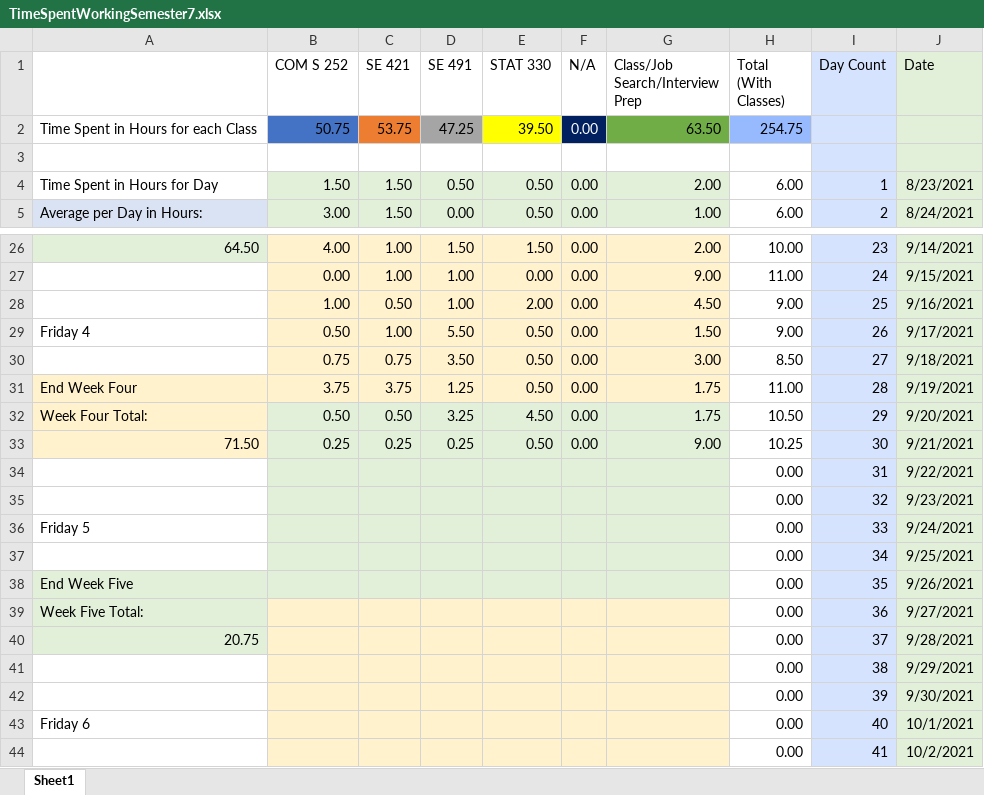
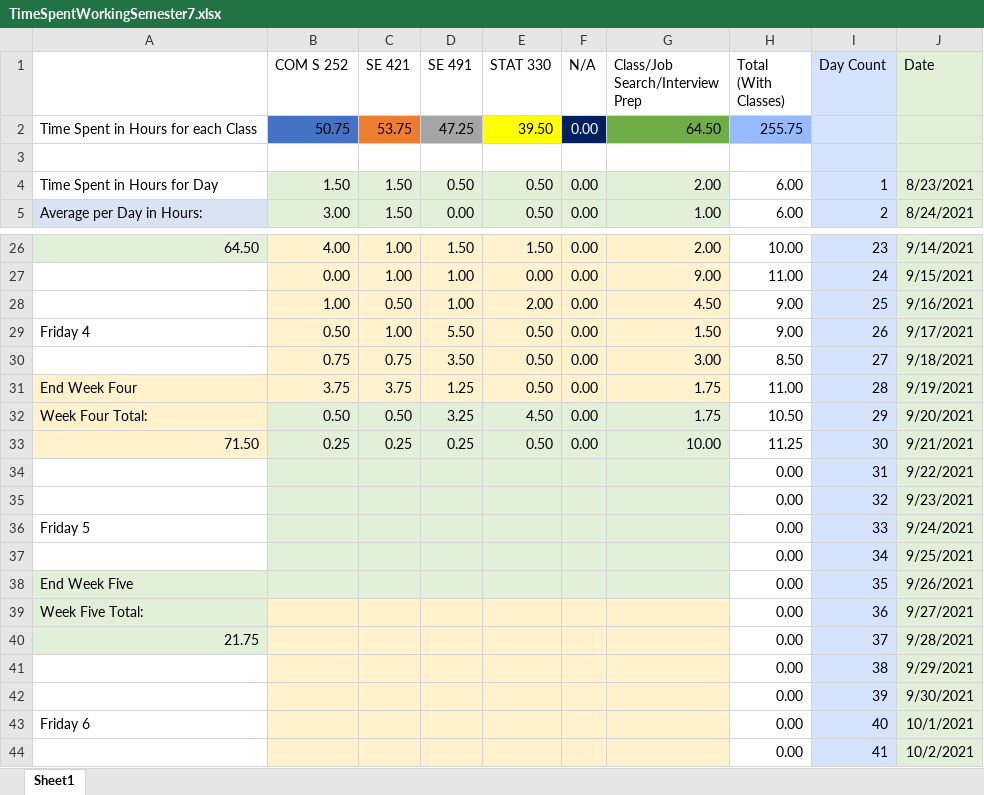
Before and after one commit to mghoskins/mghoskins-Data, an Excel workbook: CollegeSemesterWork/TimeSpentWorkingSemester7.xlsx, sheet Sheet1, drawn as a sheet; only a part is shown, gaps mark what is left out; values as stored, in another font and other column widths than the file's, no borders; charts and pictures and conditional formats not drawn; the diff names each change by its address in the sheet, - before the commit and + after, or states it on an @@ line.

Commit message:
job please

```diff
--- a/CollegeSemesterWork/TimeSpentWorkingSemester7.xlsx (sheet Sheet1)
+++ b/CollegeSemesterWork/TimeSpentWorkingSemester7.xlsx (sheet Sheet1)
-G2 (Class/Job Search/Interview Prep): 63.50
+G2 (Class/Job Search/Interview Prep): 64.50
-H2 (Total (With Classes)): 254.75
+H2 (Total (With Classes)): 255.75
-G33 (Class/Job Search/Interview Prep): 9.00
+G33 (Class/Job Search/Interview Prep): 10.00
-H33 (Total (With Classes)): 10.25
+H33 (Total (With Classes)): 11.25
-A40: 20.75
+A40: 21.75
```
Also changed, not shown: charts or pictures.
